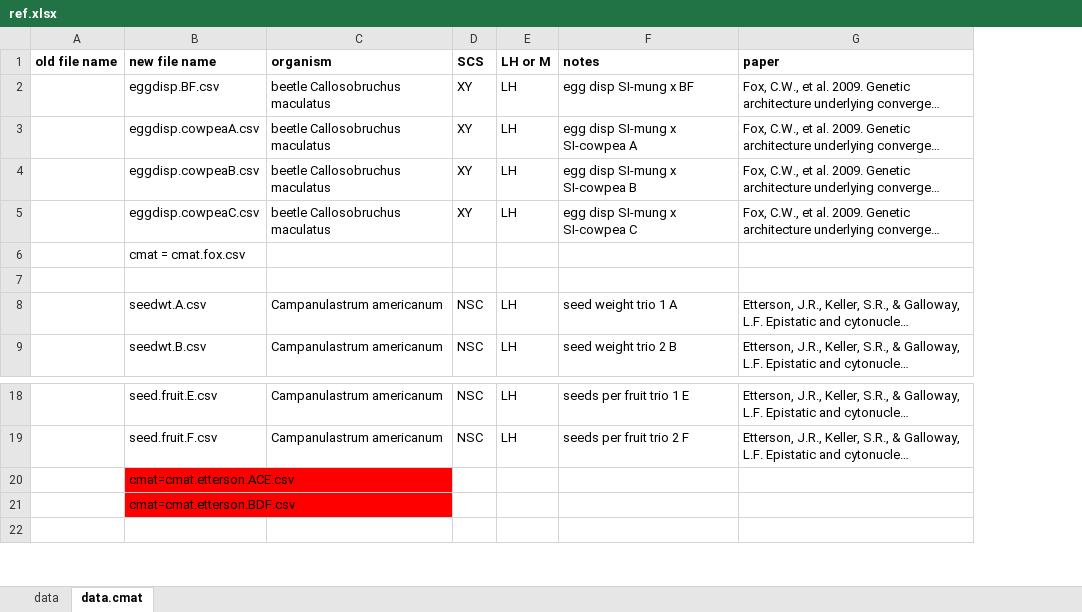
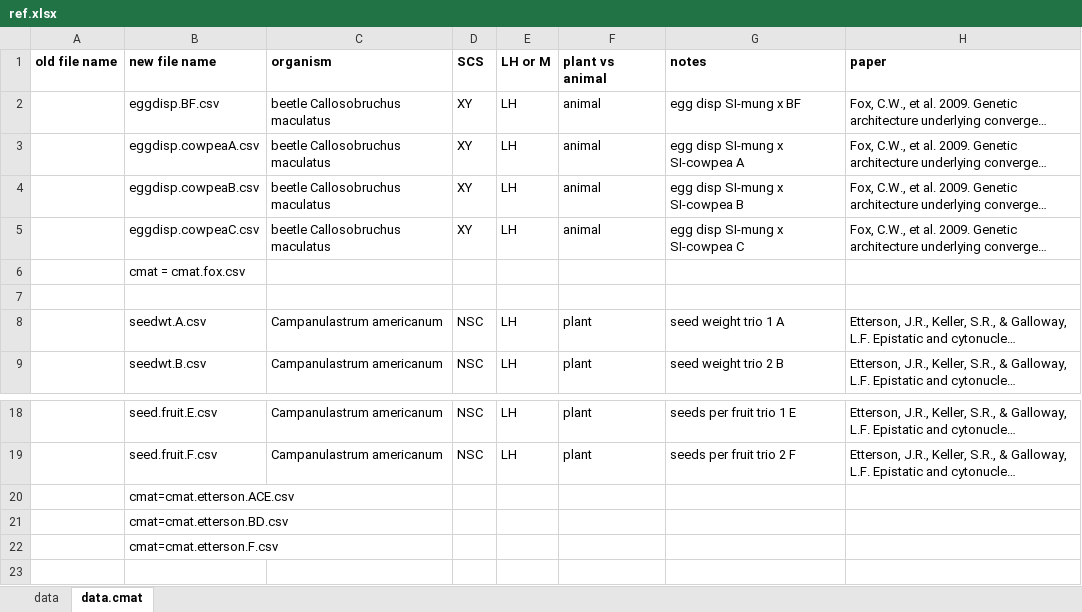
Before and after one commit to coleoguy/LCAdata, an Excel workbook: data/ref.xlsx, sheet data.cmat, drawn as a sheet; only a part is shown, gaps mark what is left out; long unchanged cells end in …; values as stored, in another font and other column widths than the file's, no borders; conditional formats not drawn; the diff names each change by its address in the sheet, - before the commit and + after, or states it on an @@ line.

```diff
--- a/data/ref.xlsx (sheet data.cmat)
+++ b/data/ref.xlsx (sheet data.cmat)
+column F (plant vs animal), rows 2-9: animal | animal | animal | animal |  |  | plant | plant; rows 18-19: plant | plant
-B20:B21 fill: #FF0000
+B20:B21 fill: none
-B21 (new file name): cmat=cmat.etterson.BDF.csv
+B21 (new file name): cmat=cmat.etterson.BD.csv
+row 22:  | cmat=cmat.etterson.F.csv
```
Also changed, not shown: sheet data, data.cmat/results.cmat.xlsx, 15 other files.
